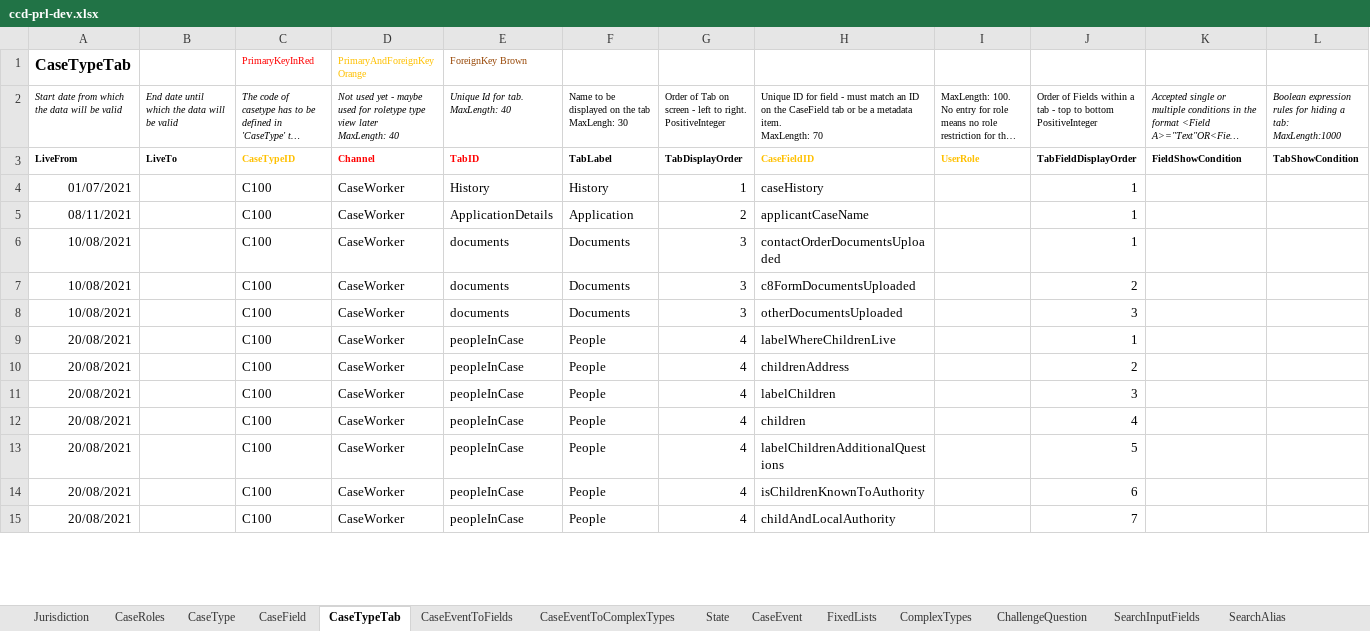
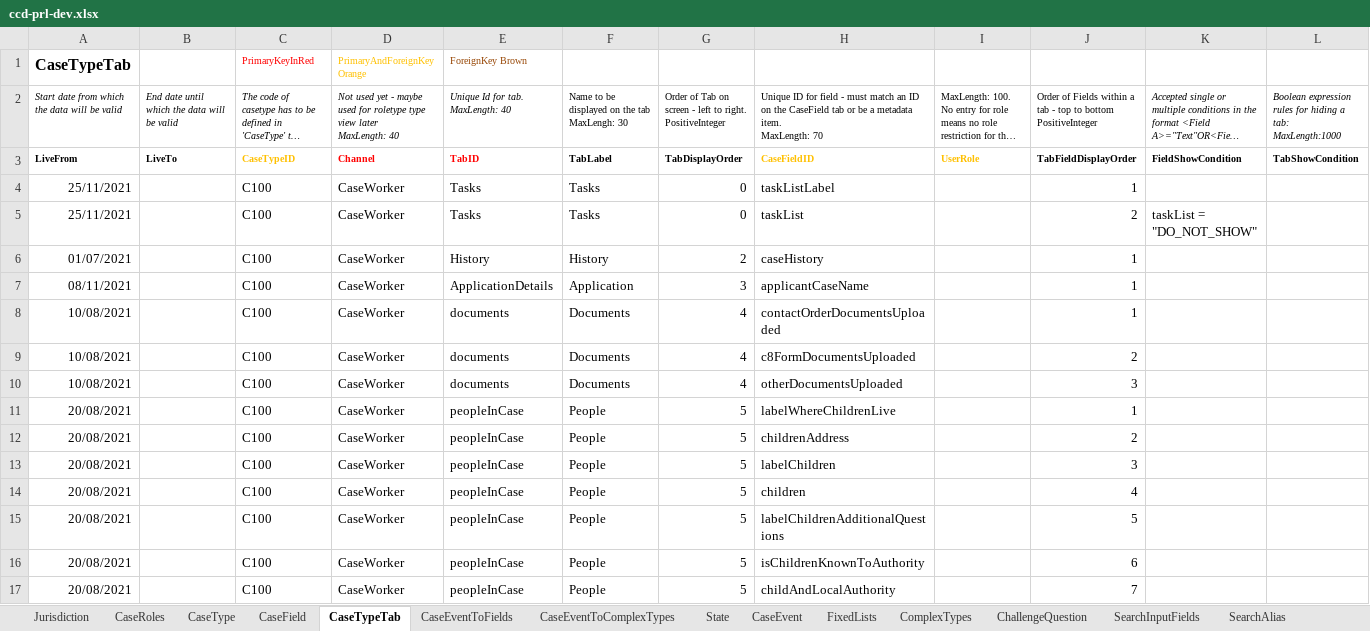
Before and after one commit to hmcts/prl-ccd-definitions, an Excel workbook: build/ccd-development-config/ccd-prl-dev.xlsx, sheet CaseTypeTab, drawn as a sheet; only a part is shown; long unchanged cells end in …; values as stored, in another font and other column widths than the file's, no borders; addresses are those after the commit; rows hold the shown columns only; the diff covers the shown part only; the diff names each change by its address in the sheet, - before the commit and + after, or states it on an @@ line.

```diff
--- a/build/ccd-development-config/ccd-prl-dev.xlsx (sheet CaseTypeTab)
+++ b/build/ccd-development-config/ccd-prl-dev.xlsx (sheet CaseTypeTab)
+row 4: 25/11/2021 |  | C100 | CaseWorker | Tasks | Tasks | 0 | taskListLabel |  | 1
+row 5: 25/11/2021 |  | C100 | CaseWorker | Tasks | Tasks | 0 | taskList |  | 2 | taskList = "DO_NOT_SHOW"
-G6: 1
+G6: 2
-G7: 2
+G7: 3
-G8:G10: 3
+G8:G10: 4
-G11:G17: 4
+G11:G17: 5
```
Also changed, not shown: 54 edited cells elsewhere in this sheet, sheet AuthorisationCaseEvent, sheet CaseField, sheet AuthorisationCaseField, sheet CaseEvent, sheet AuthorisationCaseState, sheet AuthorisationCaseType, 1 more sheet, 7 other files.
